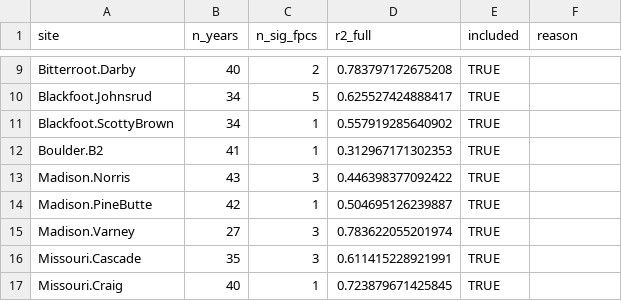
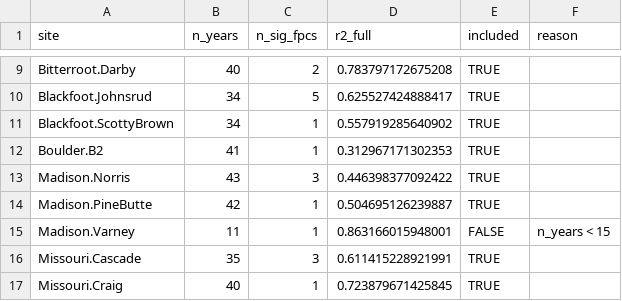
Before and after one commit to andrewlahr/mt_weighted, a CSV file: docs/assets/cross_site/inclusion_audit.csv, drawn as a sheet; only a part is shown, gaps mark what is left out.

```diff
--- a/docs/assets/cross_site/inclusion_audit.csv
+++ b/docs/assets/cross_site/inclusion_audit.csv
@@ -14,3 +14,3 @@
 "Madison.PineButte",42,1,0.504695126239887,TRUE,""
-"Madison.Varney",27,3,0.783622055201974,TRUE,""
+"Madison.Varney",11,1,0.863166015948001,FALSE,"n_years < 15"
 "Missouri.Cascade",35,3,0.611415228921991,TRUE,""
```
Also changed, not shown: docs/assets/cross_site/cross_site_summary_metrics.csv, 11 other files.
